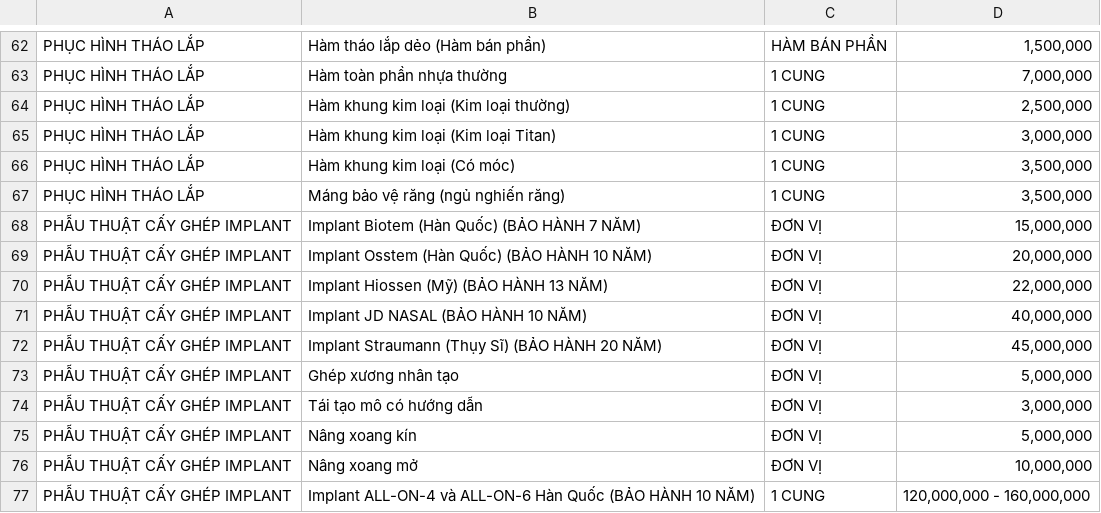
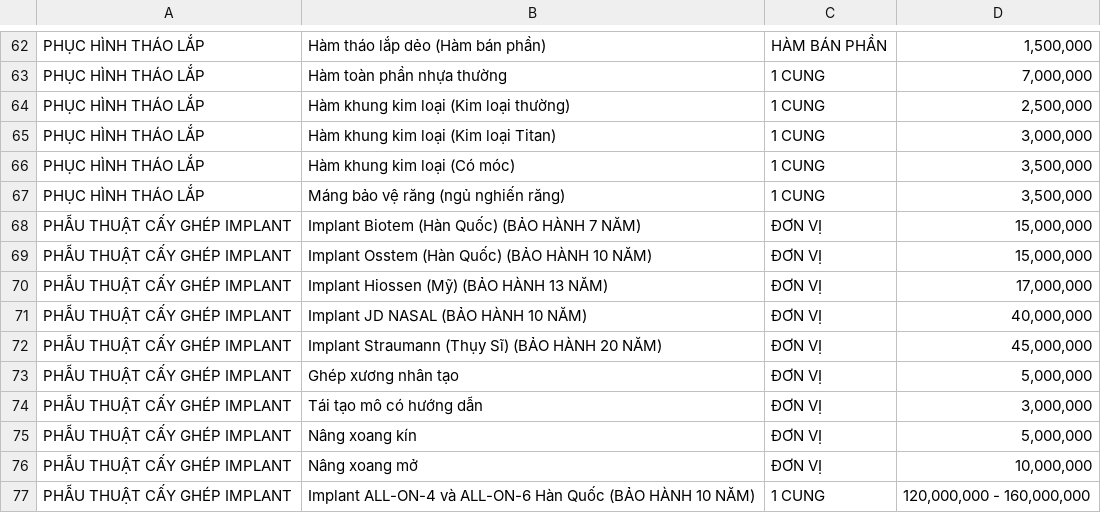
Before and after one commit to thuantran2704/emis, a CSV file: public/dental_services_vn.csv, drawn as a sheet; only a part is shown, gaps mark what is left out.

Commit message:
price list

```diff
--- a/public/dental_services_vn.csv
+++ b/public/dental_services_vn.csv
@@ -68,4 +68,4 @@ PHỤC HÌNH THÁO LẮP,Máng bảo vệ răng (ngủ nghiến răng),1 CUNG,"3
 PHẪU THUẬT CẤY GHÉP IMPLANT,Implant Biotem (Hàn Quốc) (BẢO HÀNH 7 NĂM),ĐƠN VỊ,"15,000,000"
-PHẪU THUẬT CẤY GHÉP IMPLANT,Implant Osstem (Hàn Quốc) (BẢO HÀNH 10 NĂM),ĐƠN VỊ,"20,000,000"
-PHẪU THUẬT CẤY GHÉP IMPLANT,Implant Hiossen (Mỹ) (BẢO HÀNH 13 NĂM),ĐƠN VỊ,"22,000,000"
+PHẪU THUẬT CẤY GHÉP IMPLANT,Implant Osstem (Hàn Quốc) (BẢO HÀNH 10 NĂM),ĐƠN VỊ,"15,000,000"
+PHẪU THUẬT CẤY GHÉP IMPLANT,Implant Hiossen (Mỹ) (BẢO HÀNH 13 NĂM),ĐƠN VỊ,"17,000,000"
 PHẪU THUẬT CẤY GHÉP IMPLANT,Implant JD NASAL (BẢO HÀNH 10 NĂM),ĐƠN VỊ,"40,000,000"
```
Also changed, not shown: public/emisdental-pricelist.csv.
